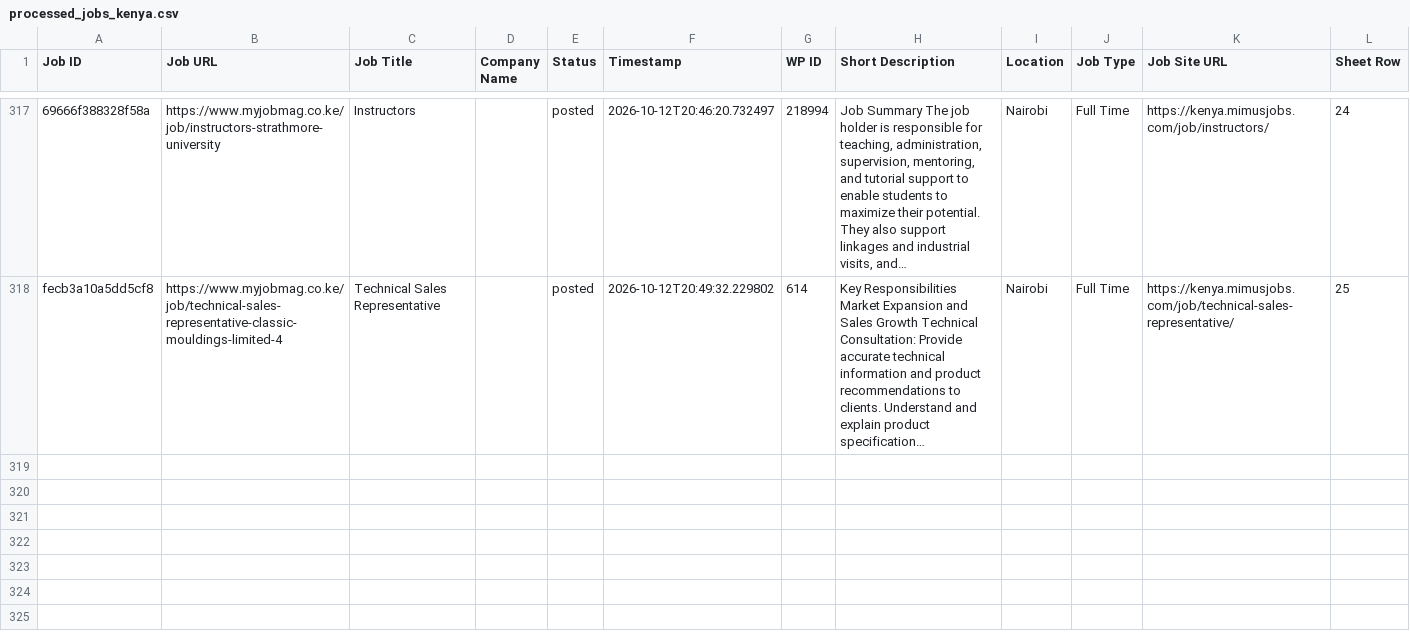
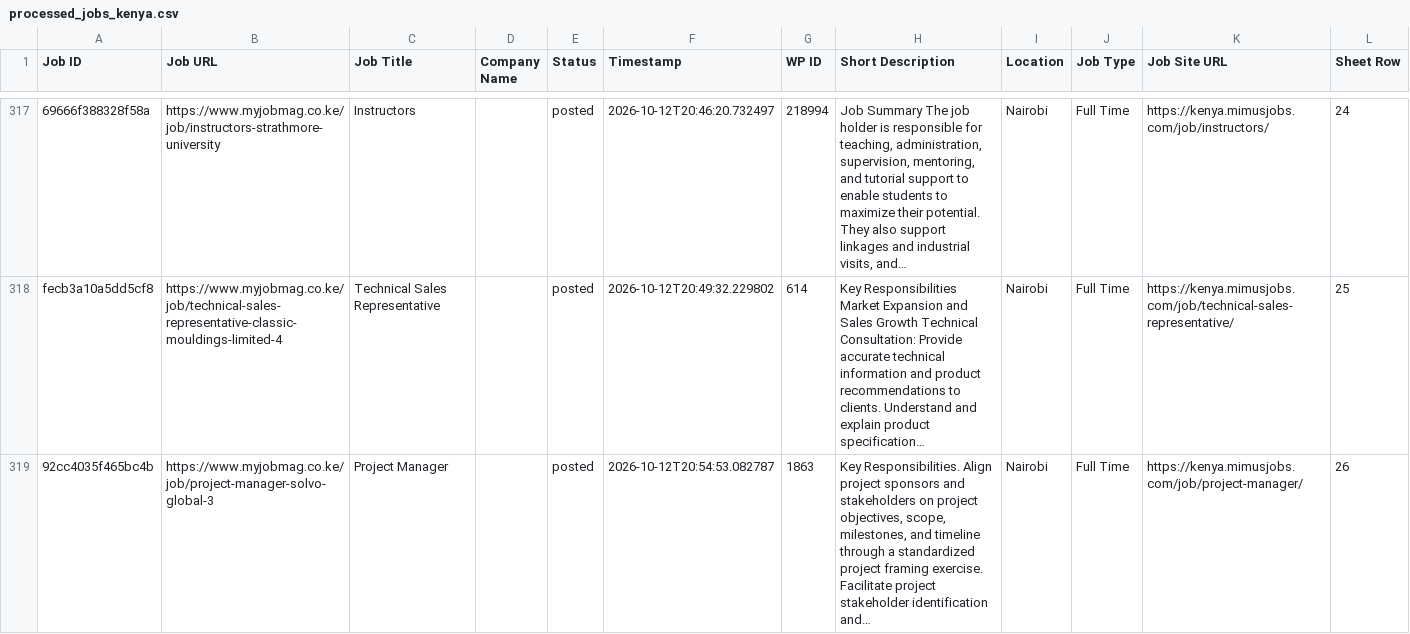
Before and after one commit to projectfetcher/ke, a CSV file: processed_jobs_kenya.csv, drawn as a sheet; only a part is shown, gaps mark what is left out; long unchanged cells end in …; the diff names each change by its address in the sheet, - before the commit and + after, or states it on an @@ line.

```diff
--- a/processed_jobs_kenya.csv
+++ b/processed_jobs_kenya.csv
+row 319: 92cc4035f465bc4b | https://www.myjobmag.co.ke/job/project-manager-solvo-global-3 | Project Manager |  | posted | 2026-10-12T20:54:53.082787 | 1863 | Key Responsibilities. Align project sponsors and stakeholders on project objectives, scope, milestones, and timeline through a standardized project framing exercise. Facilitate project stakeholder identification and… | Nairobi | Full Time | https://kenya.mimusjobs.com/job/project-manager/ | 26
```
